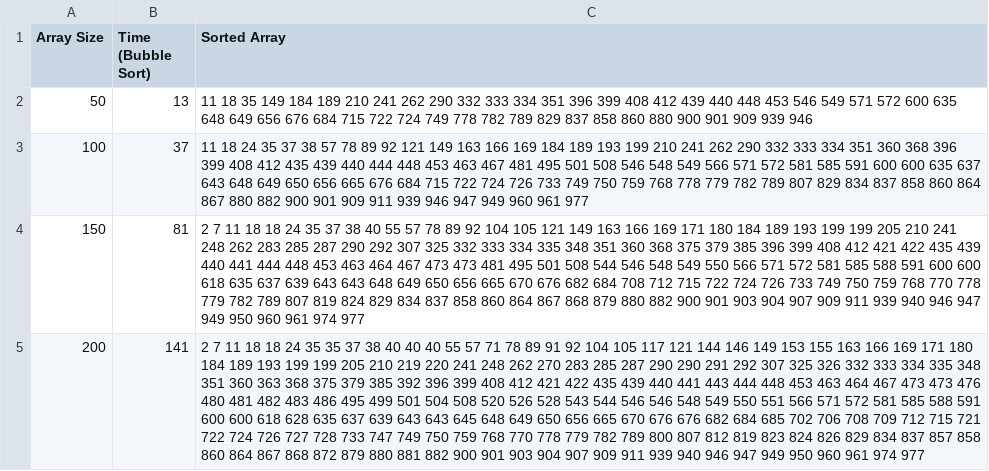
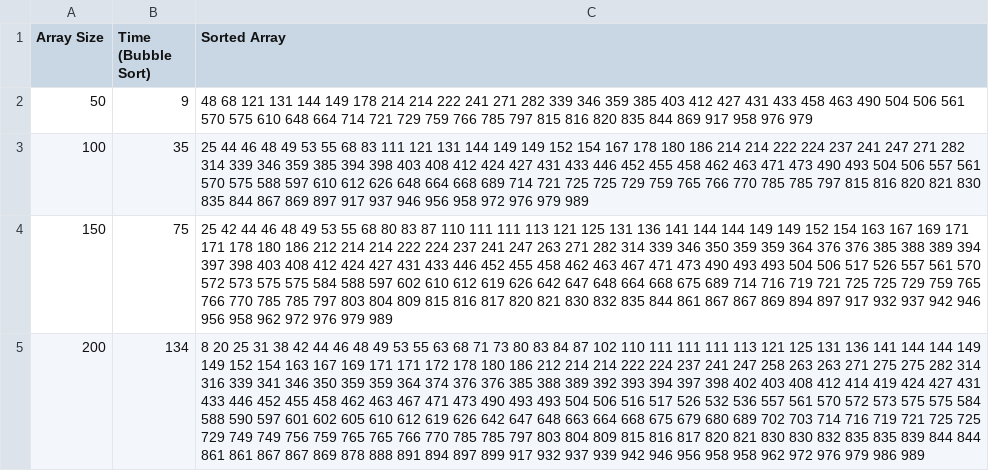
Before and after one commit to saharshwadekar/Coding, a CSV file: Data Analysis And Algorithm/1_Practical/bubble_sort_result.csv, drawn as a sheet; only a part is shown; the diff covers the shown part only; the diff names each change by its address in the sheet, - before the commit and + after, or states it on an @@ line.

```diff
--- a/Data Analysis And Algorithm/1_Practical/bubble_sort_result.csv
+++ b/Data Analysis And Algorithm/1_Practical/bubble_sort_result.csv
-B2 (Time (Bubble Sort)): 13
+B2 (Time (Bubble Sort)): 9
-C2 (Sorted Array): 11 18 35 149 184 189 210 241 262 290 332 333 334 351 396 399 408 412 439 440 448 453 546 549 571 572 600 635 648 649 656 676 684 715 722 724 749 778 782 789 829 837 858 860 880 900 901 909 939 946
+C2 (Sorted Array): 48 68 121 131 144 149 178 214 214 222 241 271 282 339 346 359 385 403 412 427 431 433 458 463 490 504 506 561 570 575 610 648 664 714 721 729 759 766 785 797 815 816 820 835 844 869 917 958 976 979
-B3 (Time (Bubble Sort)): 37
+B3 (Time (Bubble Sort)): 35
-C3 (Sorted Array): 11 18 24 35 37 38 57 78 89 92 121 149 163 166 169 184 189 193 199 210 241 262 290 332 333 334 351 360 368 396 399 408 412 435 439 440 444 448 453 463 467 481 495 501 508 546 548 549 566 571 572 581 585 591 600 600 635 637 643 648 649 650 656 665 676 684 715 722 724 726 733 749 750 759 768 778 779 782 789 807 829 834 837 858 860 864 867 880 882 900 901 909 911 939 946 947 949 960 961 977
+C3 (Sorted Array): 25 44 46 48 49 53 55 68 83 111 121 131 144 149 149 152 154 167 178 180 186 214 214 222 224 237 241 247 271 282 314 339 346 359 385 394 398 403 408 412 424 427 431 433 446 452 455 458 462 463 471 473 490 493 504 506 557 561 570 575 588 597 610 612 626 648 664 668 689 714 721 725 725 729 759 765 766 770 785 785 797 815 816 820 821 830 835 844 867 869 897 917 937 946 956 958 972 976 979 989
-B4 (Time (Bubble Sort)): 81
+B4 (Time (Bubble Sort)): 75
-C4 (Sorted Array): 2 7 11 18 18 24 35 37 38 40 55 57 78 89 92 104 105 121 149 163 166 169 171 180 184 189 193 199 199 205 210 241 248 262 283 285 287 290 292 307 325 332 333 334 335 348 351 360 368 375 379 385 396 399 408 412 421 422 435 439 440 441 444 448 453 463 464 467 473 473 481 495 501 508 544 546 548 549 550 566 571 572 581 585 588 591 600 600 618 635 637 639 643 643 648 649 650 656 665 670 676 682 684 708 712 715 722 724 726 733 749 750 759 768 770 778 779 782 789 807 819 824 829 834 837 858 860 864 867 868 879 880 882 900 901 903 904 907 909 911 939 940 946 947 949 950 960 961 974 977
+C4 (Sorted Array): 25 42 44 46 48 49 53 55 68 80 83 87 110 111 111 113 121 125 131 136 141 144 144 149 149 152 154 163 167 169 171 171 178 180 186 212 214 214 222 224 237 241 247 263 271 282 314 339 346 350 359 359 364 376 376 385 388 389 394 397 398 403 408 412 424 427 431 433 446 452 455 458 462 463 467 471 473 490 493 493 504 506 517 526 557 561 570 572 573 575 575 584 588 597 602 610 612 619 626 642 647 648 664 668 675 689 714 716 719 721 725 725 729 759 765 766 770 785 785 797 803 804 809 815 816 817 820 821 830 832 835 844 861 867 867 869 894 897 917 932 937 942 946 956 958 962 972 976 979 989
-B5 (Time (Bubble Sort)): 141
+B5 (Time (Bubble Sort)): 134
-C5 (Sorted Array): 2 7 11 18 18 24 35 35 37 38 40 40 40 55 57 71 78 89 91 92 104 105 117 121 144 146 149 153 155 163 166 169 171 180 184 189 193 199 199 205 210 219 220 241 248 262 270 283 285 287 290 290 291 292 307 325 326 332 333 334 335 348 351 360 363 368 375 379 385 392 396 399 408 412 421 422 435 439 440 441 443 444 448 453 463 464 467 473 473 476 480 481 482 483 486 495 499 501 504 508 520 526 528 543 544 546 546 548 549 550 551 566 571 572 581 585 588 591 600 600 618 628 635 637 639 643 643 645 648 649 650 656 665 670 676 676 682 684 685 702 706 708 709 712 715 721 722 724 726 727 728 733 747 749 750 759 768 770 778 779 782 789 800 807 812 819 823 824 826 829 834 837 857 858 860 864 867 868 872 879 880 881 882 900 901 903 904 907 909 911 939 940 946 947 949 950 960 961 974 977
+C5 (Sorted Array): 8 20 25 31 38 42 44 46 48 49 53 55 63 68 71 73 80 83 84 87 102 110 111 111 111 113 121 125 131 136 141 144 144 149 149 152 154 163 167 169 171 171 172 178 180 186 212 214 214 222 224 237 241 247 258 263 263 271 275 275 282 314 316 339 341 346 350 359 359 364 374 376 376 385 388 389 392 393 394 397 398 402 403 408 412 414 419 424 427 431 433 446 452 455 458 462 463 467 471 473 490 493 493 504 506 516 517 526 532 536 557 561 570 572 573 575 575 584 588 590 597 601 602 605 610 612 619 626 642 647 648 663 664 668 675 679 680 689 702 703 714 716 719 721 725 725 729 749 749 756 759 765 765 766 770 785 785 797 803 804 809 815 816 817 820 821 830 830 832 835 835 839 844 844 861 861 867 867 869 878 888 891 894 897 899 917 932 937 939 942 946 956 958 958 962 972 976 979 986 989
```
Also changed, not shown: 32 edited cells elsewhere in this file, Data Analysis And Algorithm/1_Practical/selection_sort_result.csv, 5 other files.
